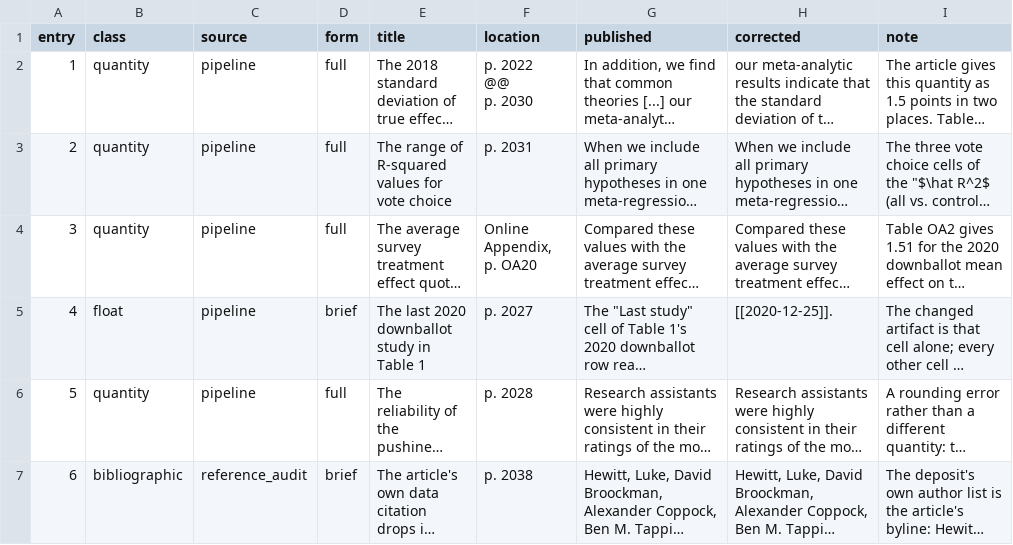
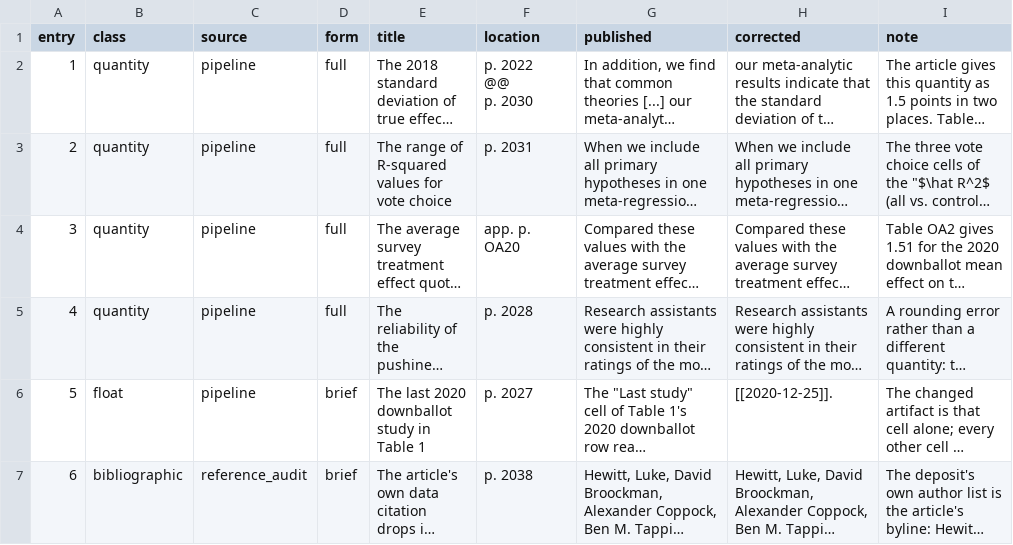
Before and after one commit to active-maintenance-aec/hewitt_etal_2024, a CSV file: errata_entries.csv, drawn as a sheet; only a part is shown; long unchanged cells end in …; addresses are those after the commit; the diff names each change by its address in the sheet, - before the commit and + after, or states it on an @@ line.

```diff
--- a/errata_entries.csv
+++ b/errata_entries.csv
-F4 (location): Online Appendix, p. OA20
+F4 (location): app. p. OA20
@@ row 6 moved to row 5: 4 @@
@@ column A (entry) renumbered in row 6 @@
```
Also changed, not shown: 3 other files.
